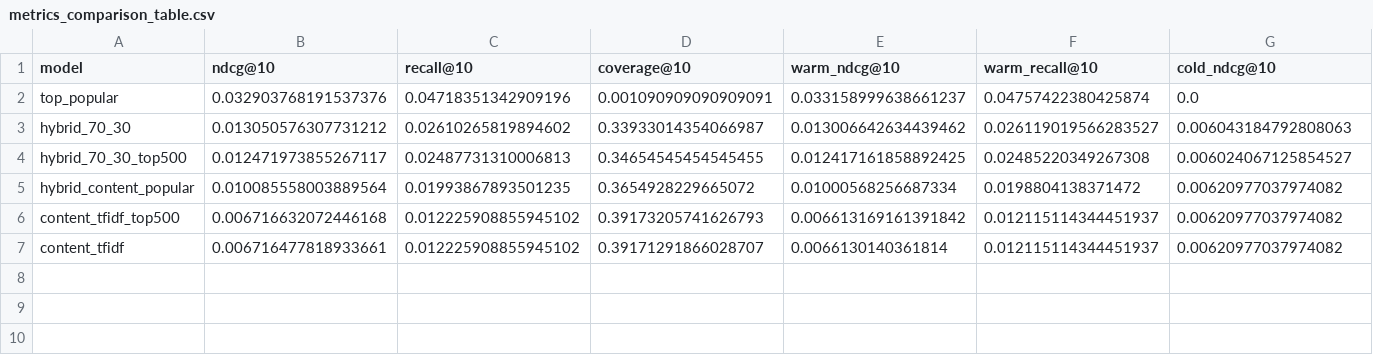
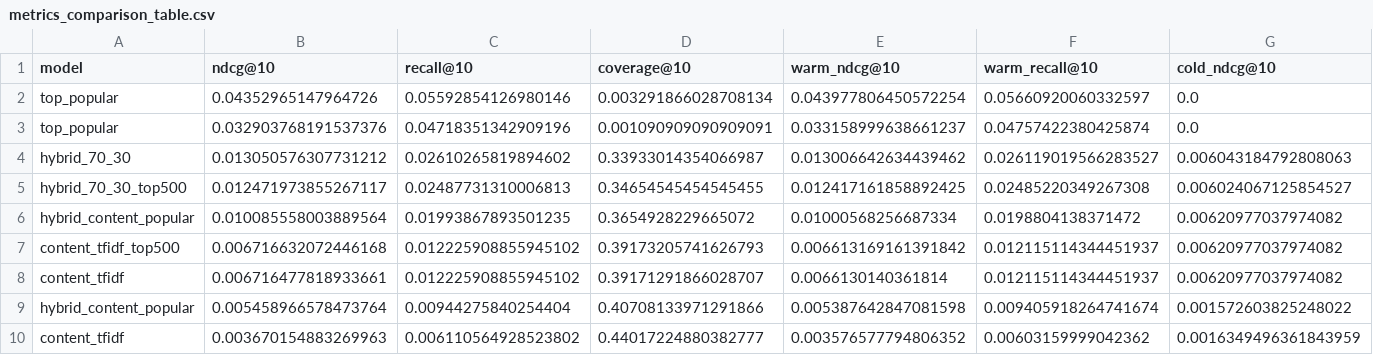
Before and after one commit to FlexonaFFt/BookRecs, a CSV file: research/results/metrics_comparison_table.csv, drawn as a sheet; only a part is shown; rows hold the shown columns only; the diff names each change by its address in the sheet, - before the commit and + after, or states it on an @@ line.

Commit message:
Document metrics comparison findings

```diff
--- a/research/results/metrics_comparison_table.csv
+++ b/research/results/metrics_comparison_table.csv
+row 2: top_popular | 0.04352965147964726 | 0.05592854126980146 | 0.003291866028708134 | 0.043977806450572254 | 0.05660920060332597 | 0.0
+row 9: hybrid_content_popular | 0.005458966578473764 | 0.00944275840254404 | 0.40708133971291866 | 0.005387642847081598 | 0.009405918264741674 | 0.001572603825248022
+row 10: content_tfidf | 0.003670154883269963 | 0.006110564928523802 | 0.44017224880382777 | 0.003576577794806352 | 0.00603159999042362 | 0.0016349496361843959
```
Also changed, not shown: 8 other files.
